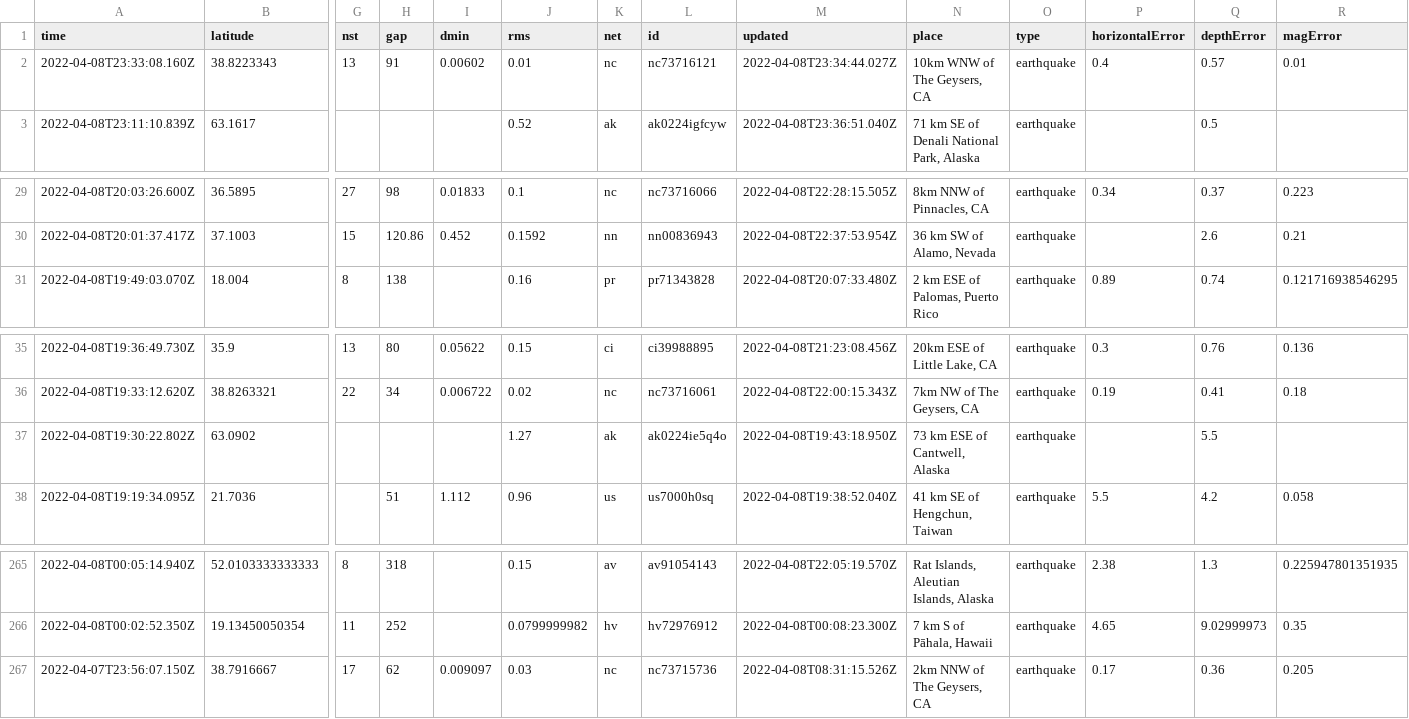
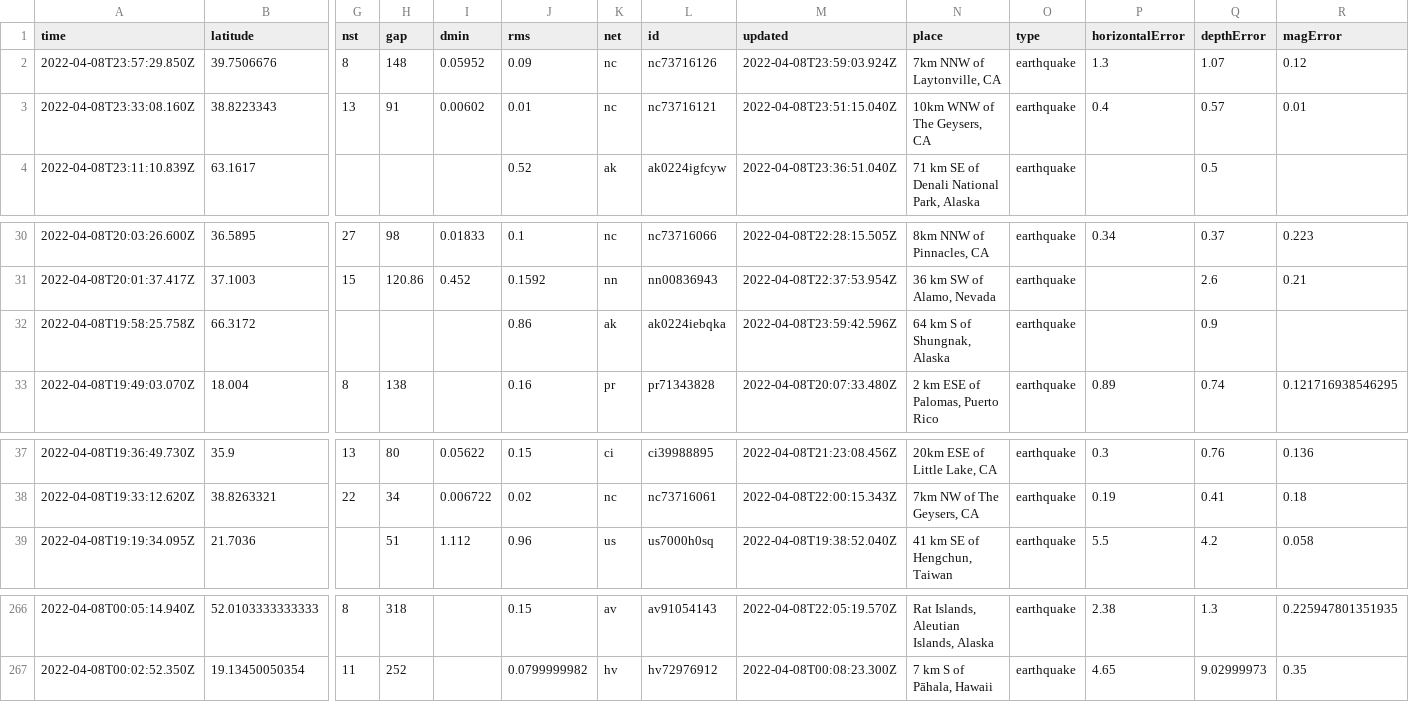
Before and after one commit to lambrechts/nicar2022-github-actions, a CSV file: usgs_current.csv, drawn as a sheet; only a part is shown, gaps mark what is left out; removed rows and columns are numbered as before the commit, all else as after; rows hold the shown columns only; the diff names each change by its address in the sheet, - before the commit and + after, or states it on an @@ line.

```diff
--- a/usgs_current.csv
+++ b/usgs_current.csv
+row 2: 2022-04-08T23:57:29.850Z | 39.7506676 | 8 | 148 | 0.05952 | 0.09 | nc | nc73716126 | 2022-04-08T23:59:03.924Z | 7km NNW of Laytonville, CA | earthquake | 1.3 | 1.07 | 0.12
-M3 (updated): 2022-04-08T23:34:44.027Z
+M3 (updated): 2022-04-08T23:51:15.040Z
+row 32: 2022-04-08T19:58:25.758Z | 66.3172 |  |  |  | 0.86 | ak | ak0224iebqka | 2022-04-08T23:59:42.596Z | 64 km S of Shungnak, Alaska | earthquake |  | 0.9
-row 37: 2022-04-08T19:30:22.802Z | 63.0902 |  |  |  | 1.27 | ak | ak0224ie5q4o | 2022-04-08T19:43:18.950Z | 73 km ESE of Cantwell, Alaska | earthquake |  | 5.5
-row 267: 2022-04-07T23:56:07.150Z | 38.7916667 | 17 | 62 | 0.009097 | 0.03 | nc | nc73715736 | 2022-04-08T08:31:15.526Z | 2km NNW of The Geysers, CA | earthquake | 0.17 | 0.36 | 0.205
```
Also changed, not shown: 1 other file.
